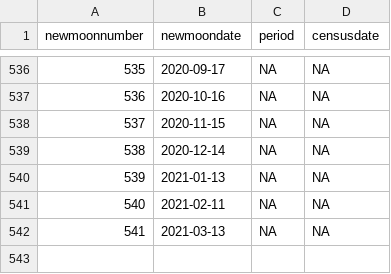
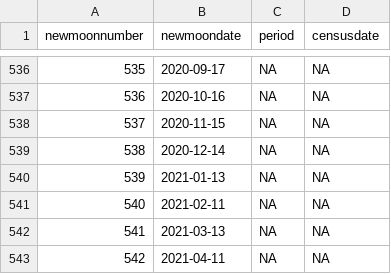
Before and after one commit to weecology/PortalData, a CSV file: Rodents/moon_dates.csv, drawn as a sheet; only a part is shown, gaps mark what is left out.

```diff
--- a/Rodents/moon_dates.csv
+++ b/Rodents/moon_dates.csv
@@ -542 +542,2 @@
 541,2021-03-13,NA,NA
+542,2021-04-11,NA,NA
```
Also changed, not shown: NDVI/ndvi.csv, 3 other files.
